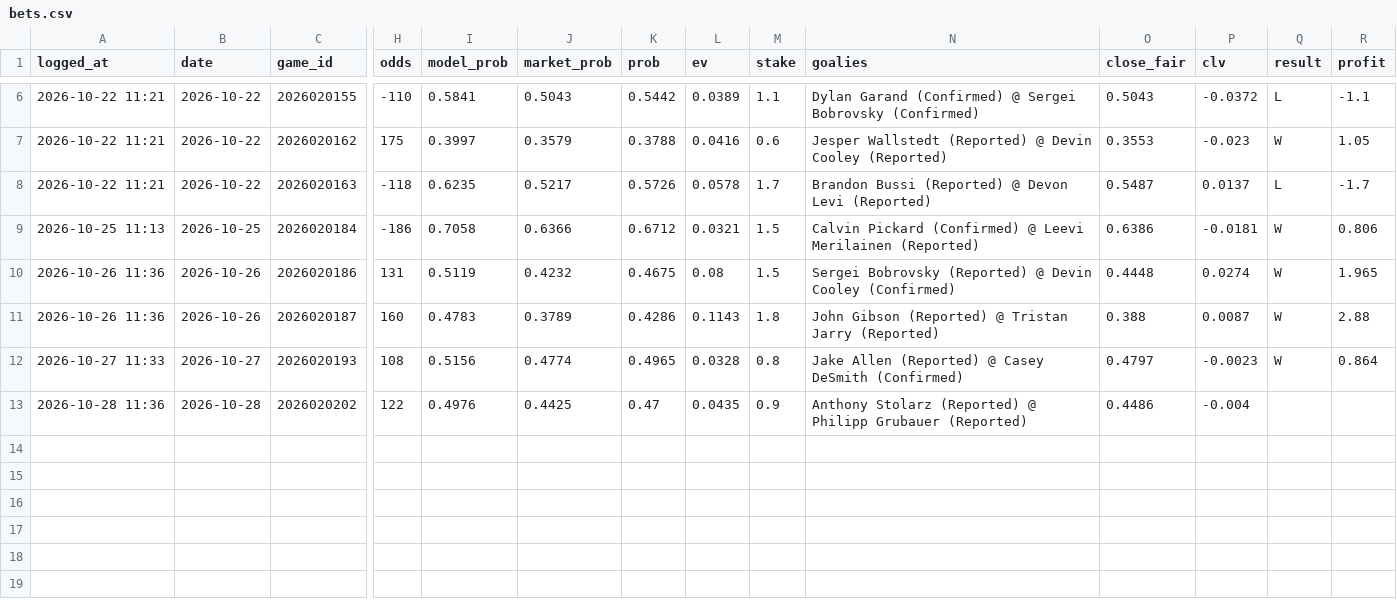
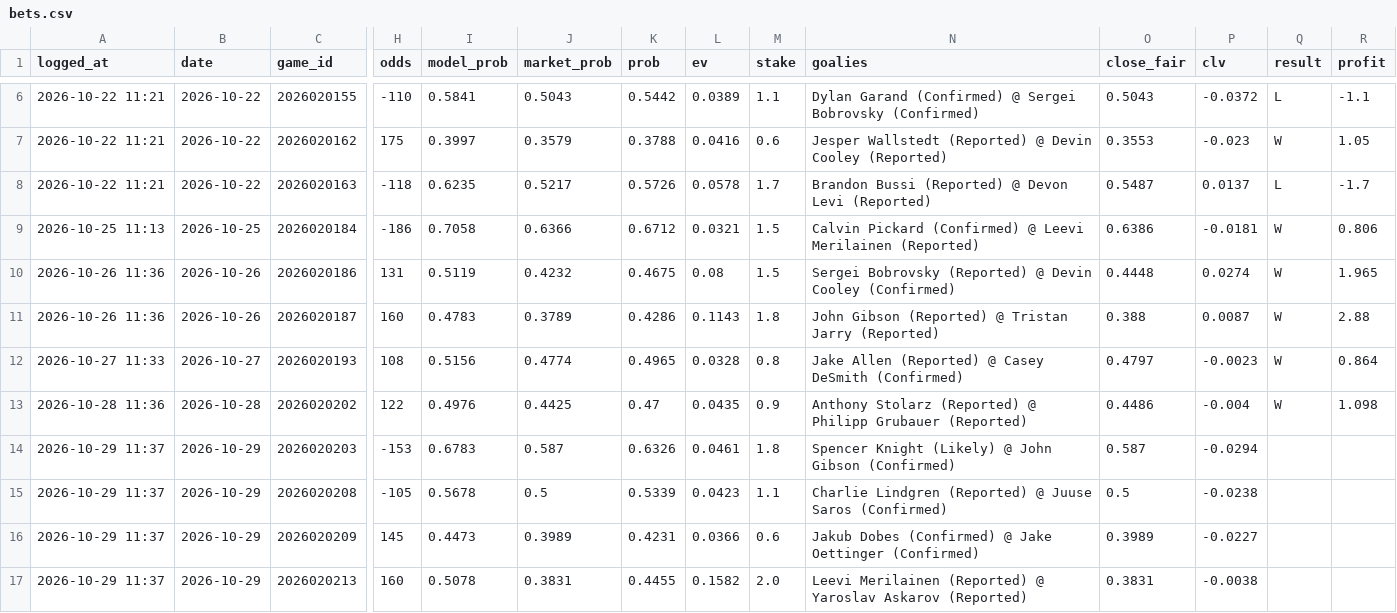
Before and after one commit to 88jackcarr/NHL-odds-betting, a CSV file: data/bets.csv, drawn as a sheet; only a part is shown, gaps mark what is left out; rows hold the shown columns only; the diff names each change by its address in the sheet, - before the commit and + after, or states it on an @@ line.

```diff
--- a/data/bets.csv
+++ b/data/bets.csv
-Q13 (result): (empty)
+Q13 (result): W
-R13 (profit): (empty)
+R13 (profit): 1.098
+row 14: 2026-10-29 11:37 | 2026-10-29 | 2026020203 | -153 | 0.6783 | 0.587 | 0.6326 | 0.0461 | 1.8 | Spencer Knight (Likely) @ John Gibson (Confirmed) | 0.587 | -0.0294
+row 15: 2026-10-29 11:37 | 2026-10-29 | 2026020208 | -105 | 0.5678 | 0.5 | 0.5339 | 0.0423 | 1.1 | Charlie Lindgren (Reported) @ Juuse Saros (Confirmed) | 0.5 | -0.0238
+row 16: 2026-10-29 11:37 | 2026-10-29 | 2026020209 | 145 | 0.4473 | 0.3989 | 0.4231 | 0.0366 | 0.6 | Jakub Dobes (Confirmed) @ Jake Oettinger (Confirmed) | 0.3989 | -0.0227
+row 17: 2026-10-29 11:37 | 2026-10-29 | 2026020213 | 160 | 0.5078 | 0.3831 | 0.4455 | 0.1582 | 2.0 | Leevi Merilainen (Reported) @ Yaroslav Askarov (Reported) | 0.3831 | -0.0038
```
Also changed, not shown: data/games.csv, data/goalie_games.csv, 2 other files.
